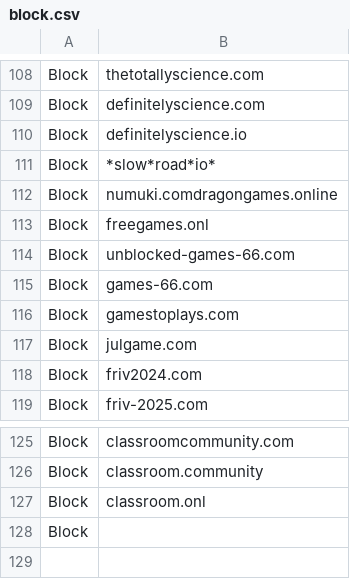
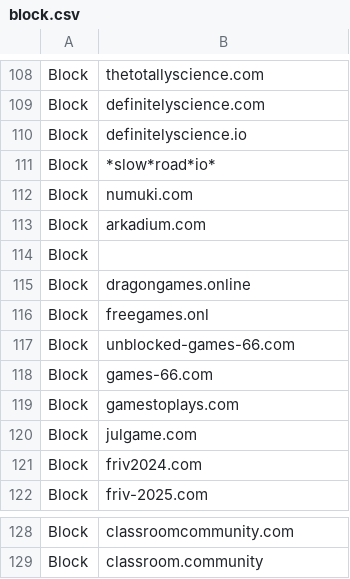
Before and after one commit to Bluefrog922/block-csv, a CSV file: block.csv, drawn as a sheet; only a part is shown, gaps mark what is left out.

```diff
--- a/block.csv
+++ b/block.csv
@@ -111,3 +111,6 @@ Block,definitelyscience.io
 Block,*slow*road*io*
-Block,numuki.comdragongames.online
+Block,numuki.com
+Block,arkadium.com
+Block,
+Block,dragongames.online
 Block,freegames.onl
@@ -126,3 +129 @@ Block,classroomcommunity.com
 Block,classroom.community
-Block,classroom.onl
-Block,
```
Also changed, not shown: 1 other file.
